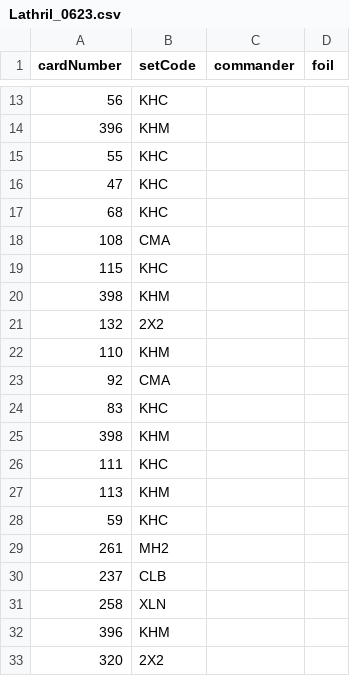
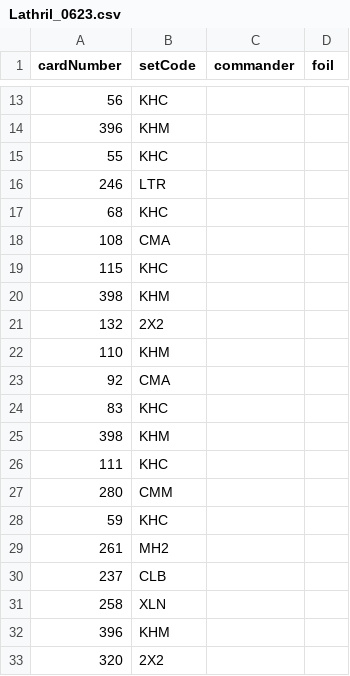
Before and after one commit to JonMcConville/MTGDatabase, a CSV file: Decks/Lathril_0623.csv, drawn as a sheet; only a part is shown, gaps mark what is left out.

```diff
--- a/Decks/Lathril_0623.csv
+++ b/Decks/Lathril_0623.csv
@@ -15,3 +15,3 @@ cardNumber,setCode,commander,foil
 55,KHC,,
-47,KHC,,
+246,LTR,,
 68,KHC,,
@@ -26,3 +26,3 @@ cardNumber,setCode,commander,foil
 111,KHC,,
-113,KHM,,
+280,CMM,,
 59,KHC,,
```
Also changed, not shown: Decks/Anikthea_230723.csv, Decks/Ashcoat_020723.csv, 17 other files.
